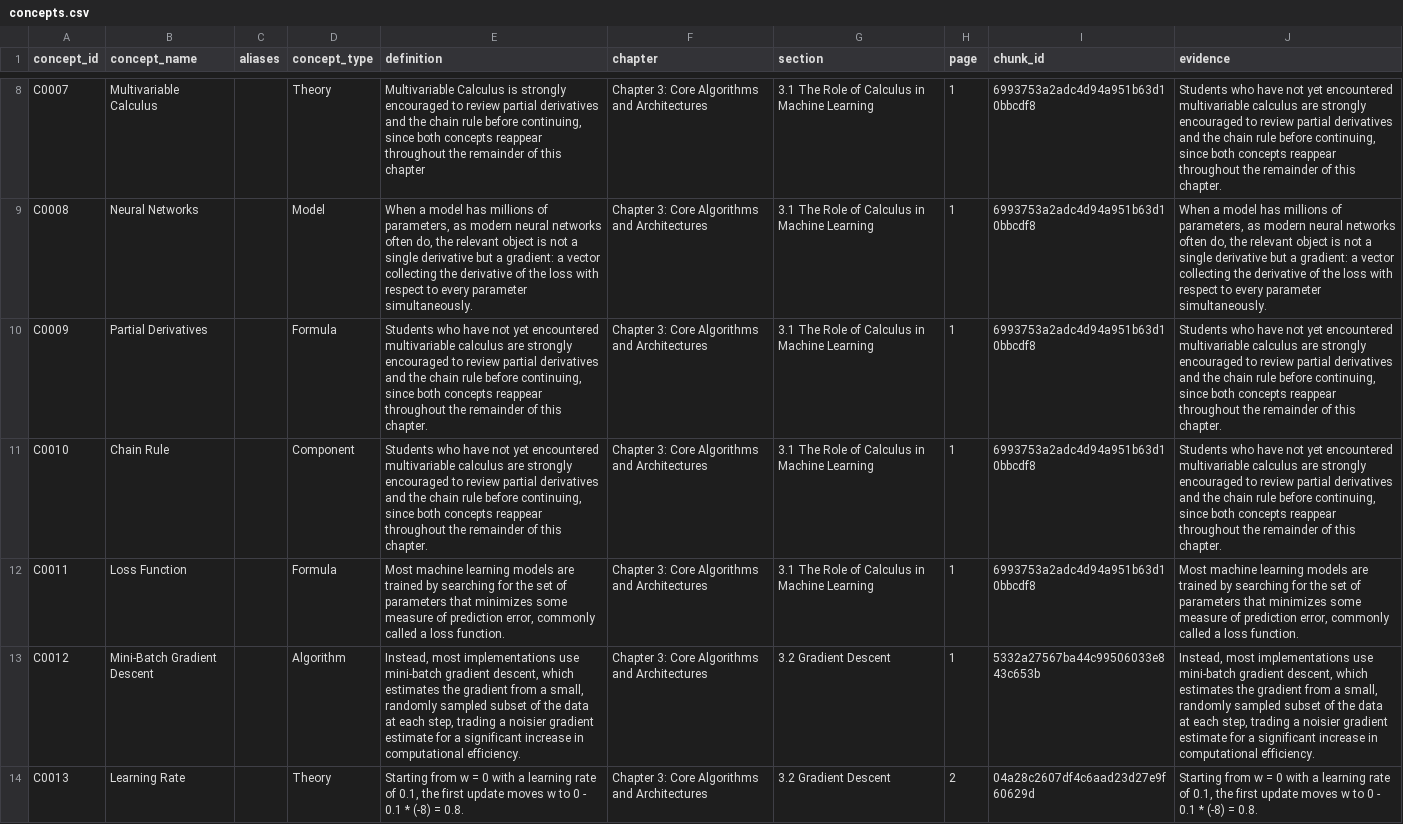
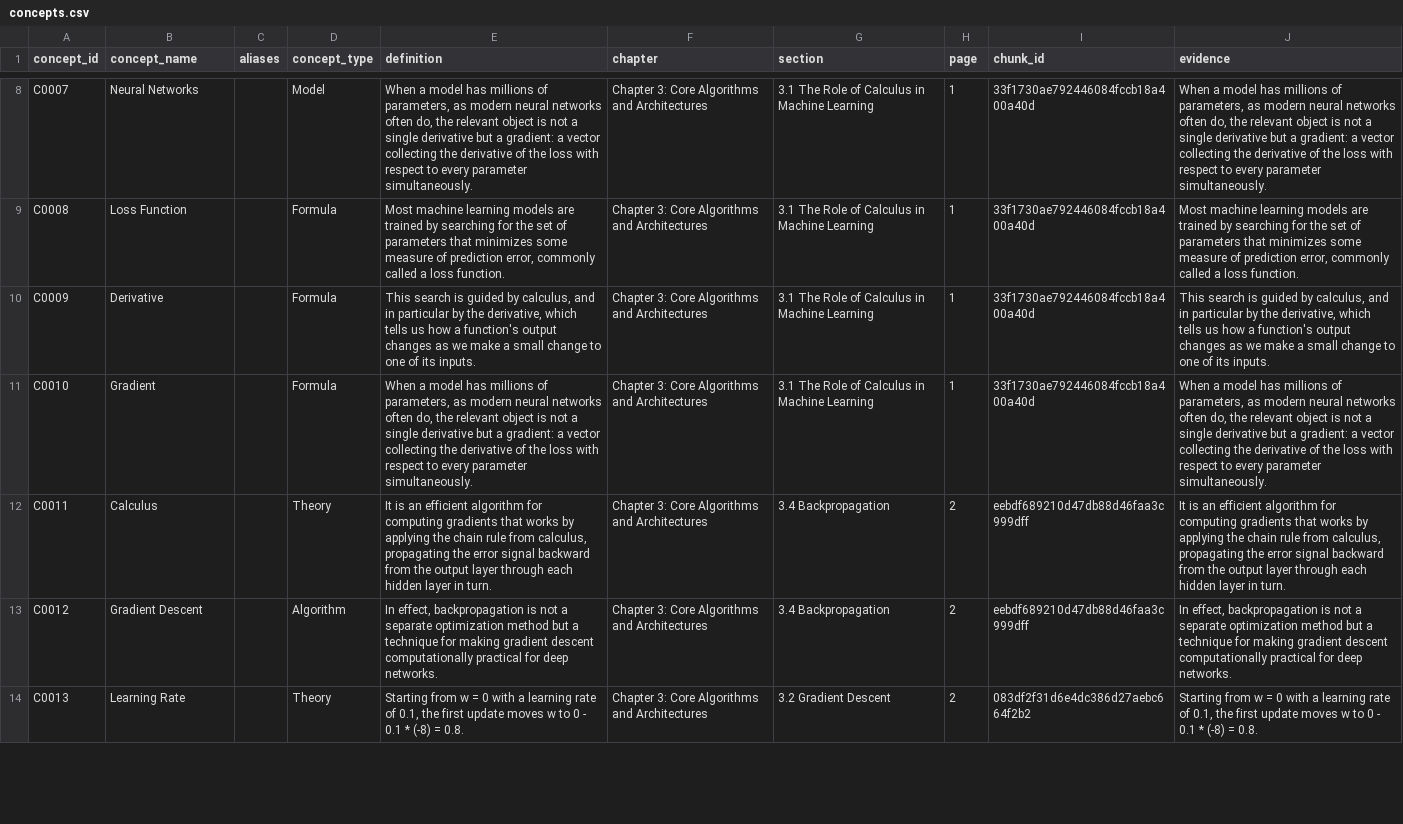
Before and after one commit to thegreatvoid/LearnKG, a CSV file: data_output/cureus/concepts.csv, drawn as a sheet; only a part is shown, gaps mark what is left out; the diff covers the shown part only; the diff names each change by its address in the sheet, - before the commit and + after, or states it on an @@ line.

```diff
--- a/data_output/cureus/concepts.csv
+++ b/data_output/cureus/concepts.csv
-B8 (concept_name): Multivariable Calculus
+B8 (concept_name): Neural Networks
-D8 (concept_type): Theory
+D8 (concept_type): Model
-E8 (definition): Multivariable Calculus is strongly encouraged to review partial derivatives and the chain rule before continuing, since both concepts reappear throughout the remainder of this chapter
+E8 (definition): When a model has millions of parameters, as modern neural networks often do, the relevant object is not a single derivative but a gradient: a vector collecting the derivative of the loss with respect to every parameter simultaneously.
-I8:I11 (chunk_id): 6993753a2adc4d94a951b63d10bbcdf8
+I8:I11 (chunk_id): 33f1730ae792446084fccb18a400a40d
-J8 (evidence): Students who have not yet encountered multivariable calculus are strongly encouraged to review partial derivatives and the chain rule before continuing, since both concepts reappear throughout the remainder of this chapter.
+J8 (evidence): When a model has millions of parameters, as modern neural networks often do, the relevant object is not a single derivative but a gradient: a vector collecting the derivative of the loss with respect to every parameter simultaneously.
-B9 (concept_name): Neural Networks
+B9 (concept_name): Loss Function
-D9 (concept_type): Model
+D9 (concept_type): Formula
-E9 (definition): When a model has millions of parameters, as modern neural networks often do, the relevant object is not a single derivative but a gradient: a vector collecting the derivative of the loss with respect to every parameter simultaneously.
+E9 (definition): Most machine learning models are trained by searching for the set of parameters that minimizes some measure of prediction error, commonly called a loss function.
-J9 (evidence): When a model has millions of parameters, as modern neural networks often do, the relevant object is not a single derivative but a gradient: a vector collecting the derivative of the loss with respect to every parameter simultaneously.
+J9 (evidence): Most machine learning models are trained by searching for the set of parameters that minimizes some measure of prediction error, commonly called a loss function.
-B10 (concept_name): Partial Derivatives
+B10 (concept_name): Derivative
-E10 (definition): Students who have not yet encountered multivariable calculus are strongly encouraged to review partial derivatives and the chain rule before continuing, since both concepts reappear throughout the remainder of this chapter.
+E10 (definition): This search is guided by calculus, and in particular by the derivative, which tells us how a function's output changes as we make a small change to one of its inputs.
-J10 (evidence): Students who have not yet encountered multivariable calculus are strongly encouraged to review partial derivatives and the chain rule before continuing, since both concepts reappear throughout the remainder of this chapter.
+J10 (evidence): This search is guided by calculus, and in particular by the derivative, which tells us how a function's output changes as we make a small change to one of its inputs.
-B11 (concept_name): Chain Rule
+B11 (concept_name): Gradient
-D11 (concept_type): Component
+D11 (concept_type): Formula
-E11 (definition): Students who have not yet encountered multivariable calculus are strongly encouraged to review partial derivatives and the chain rule before continuing, since both concepts reappear throughout the remainder of this chapter.
+E11 (definition): When a model has millions of parameters, as modern neural networks often do, the relevant object is not a single derivative but a gradient: a vector collecting the derivative of the loss with respect to every parameter simultaneously.
-J11 (evidence): Students who have not yet encountered multivariable calculus are strongly encouraged to review partial derivatives and the chain rule before continuing, since both concepts reappear throughout the remainder of this chapter.
+J11 (evidence): When a model has millions of parameters, as modern neural networks often do, the relevant object is not a single derivative but a gradient: a vector collecting the derivative of the loss with respect to every parameter simultaneously.
-B12 (concept_name): Loss Function
+B12 (concept_name): Calculus
-D12 (concept_type): Formula
+D12 (concept_type): Theory
-E12 (definition): Most machine learning models are trained by searching for the set of parameters that minimizes some measure of prediction error, commonly called a loss function.
+E12 (definition): It is an efficient algorithm for computing gradients that works by applying the chain rule from calculus, propagating the error signal backward from the output layer through each hidden layer in turn.
-G12 (section): 3.1 The Role of Calculus in Machine Learning
+G12 (section): 3.4 Backpropagation
-H12:H13 (page): 1
+H12:H13 (page): 2
-I12 (chunk_id): 6993753a2adc4d94a951b63d10bbcdf8
+I12 (chunk_id): eebdf689210d47db88d46faa3c999dff
-J12 (evidence): Most machine learning models are trained by searching for the set of parameters that minimizes some measure of prediction error, commonly called a loss function.
+J12 (evidence): It is an efficient algorithm for computing gradients that works by applying the chain rule from calculus, propagating the error signal backward from the output layer through each hidden layer in turn.
-B13 (concept_name): Mini-Batch Gradient Descent
+B13 (concept_name): Gradient Descent
-E13 (definition): Instead, most implementations use mini-batch gradient descent, which estimates the gradient from a small, randomly sampled subset of the data at each step, trading a noisier gradient estimate for a significant increase in computational efficiency.
+E13 (definition): In effect, backpropagation is not a separate optimization method but a technique for making gradient descent computationally practical for deep networks.
-G13 (section): 3.2 Gradient Descent
+G13 (section): 3.4 Backpropagation
-I13 (chunk_id): 5332a27567ba44c99506033e843c653b
+I13 (chunk_id): eebdf689210d47db88d46faa3c999dff
-J13 (evidence): Instead, most implementations use mini-batch gradient descent, which estimates the gradient from a small, randomly sampled subset of the data at each step, trading a noisier gradient estimate for a significant increase in computational efficiency.
+J13 (evidence): In effect, backpropagation is not a separate optimization method but a technique for making gradient descent computationally practical for deep networks.
-I14 (chunk_id): 04a28c2607df4c6aad23d27e9f60629d
+I14 (chunk_id): 083df2f31d6e4dc386d27aebc664f2b2
```
Also changed, not shown: 113 edited cells elsewhere in this file, data_output/cureus/concept_stats.csv, data_output/cureus/relations.csv, 42 other files.
